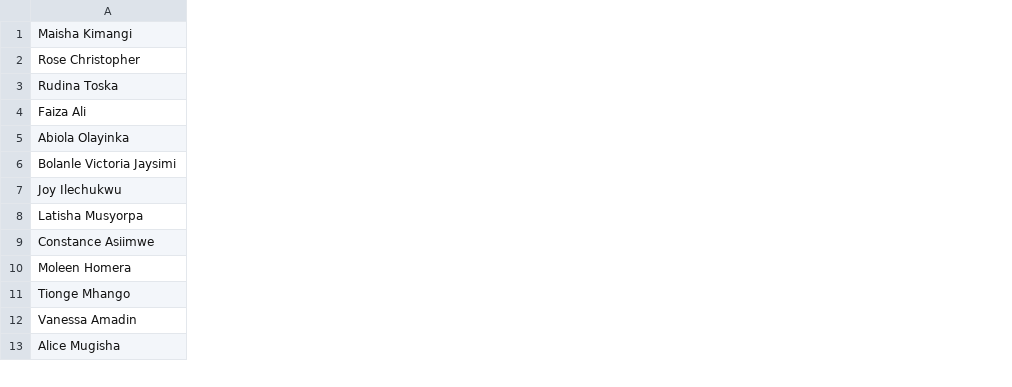
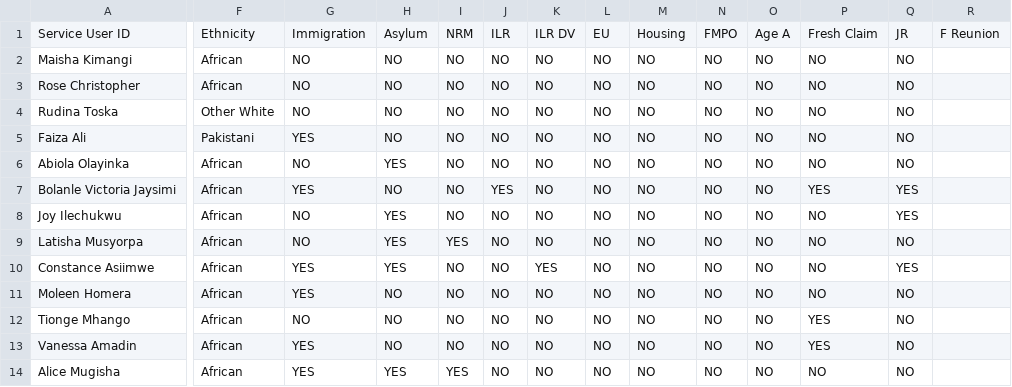
Before and after one commit to vbakayov/ITI3, a CSV file: ITI3Project/src/TradeViewer/Book1.csv, drawn as a sheet; only a part is shown, gaps mark what is left out; addresses are those after the commit; rows hold the shown columns only; the diff covers the shown part only; the diff names each change by its address in the sheet, - before the commit and + after, or states it on an @@ line.

```diff
--- a/ITI3Project/src/TradeViewer/Book1.csv
+++ b/ITI3Project/src/TradeViewer/Book1.csv
+column F, rows 2-14: African | African | Other White | Pakistani | African | African | African | African | African | African | African | African | African
+column G, rows 2-14: NO | NO | NO | YES | NO | YES | NO | NO | YES | YES | NO | YES | YES
+column H, rows 2-14: NO | NO | NO | NO | YES | NO | YES | YES | YES | NO | NO | NO | YES
+column I, rows 2-14: NO | NO | NO | NO | NO | NO | NO | YES | NO | NO | NO | NO | YES
+column J, rows 2-14: NO | NO | NO | NO | NO | YES | NO | NO | NO | NO | NO | NO | NO
+column K, rows 2-14: NO | NO | NO | NO | NO | NO | NO | NO | YES | NO | NO | NO | NO
+column L, rows 2-14: all NO
+column M, rows 2-14: all NO
+column N, rows 2-14: all NO
+column O, rows 2-14: all NO
+column P, rows 2-14: NO | NO | NO | NO | NO | YES | NO | NO | NO | NO | YES | YES | NO
+column Q, rows 2-14: NO | NO | NO | NO | NO | YES | YES | NO | YES | NO | NO | NO | NO
+column R, empty
+row 1: Service User ID | Ethnicity | Immigration | Asylum | NRM | ILR | ILR DV | EU | Housing | FMPO | Age A | Fresh Claim | JR | F Reunion
```
Also changed, not shown: 1 added column elsewhere in this file, 4 other files.
